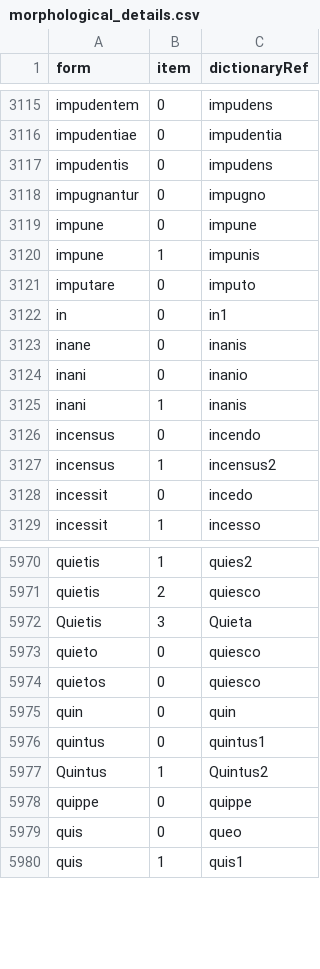
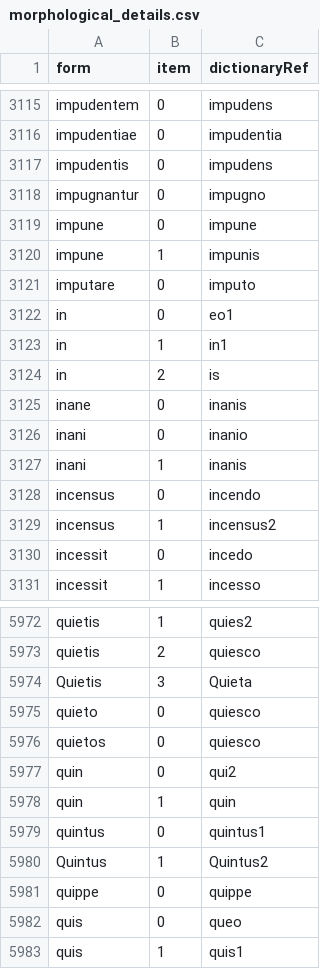
Before and after one commit to whothefluff/dart-latin-reader, a CSV file: assets/preprocessed_data/morphological_details.csv, drawn as a sheet; only a part is shown, gaps mark what is left out.

```diff
--- a/assets/preprocessed_data/morphological_details.csv
+++ b/assets/preprocessed_data/morphological_details.csv
@@ -3121,3 +3121,5 @@ impune,1,impunis
 imputare,0,imputo
-in,0,in1
+in,0,eo1
+in,1,in1
+in,2,is
 inane,0,inanis
@@ -5974,3 +5976,4 @@ quieto,0,quiesco
 quietos,0,quiesco
-quin,0,quin
+quin,0,qui2
+quin,1,quin
 quintus,0,quintus1
```
Also changed, not shown: assets/preprocessed_data/unambiguous_macronizations.csv, 2 other files.
